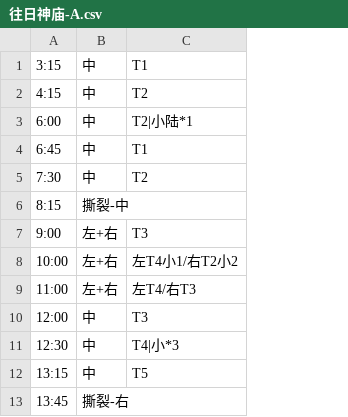
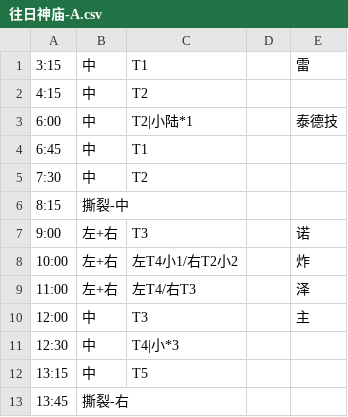
Before and after one commit to Archer-Ucx0DSe4f57t9/Keiframe, a CSV file: resources/maps/zh/往日神庙-A.csv, drawn as a sheet; only a part is shown; the diff names each change by its address in the sheet, - before the commit and + after, or states it on an @@ line.

```diff
--- a/resources/maps/zh/往日神庙-A.csv
+++ b/resources/maps/zh/往日神庙-A.csv
+column D, empty
+column E, rows 1-10: 雷 |  | 泰德技 |  |  |  | 诺 | 炸 | 泽 | 主
```
Also changed, not shown: resources/maps/zh/净网行动.csv, resources/maps/zh/机会渺茫-人虫.csv, 54 other files.
